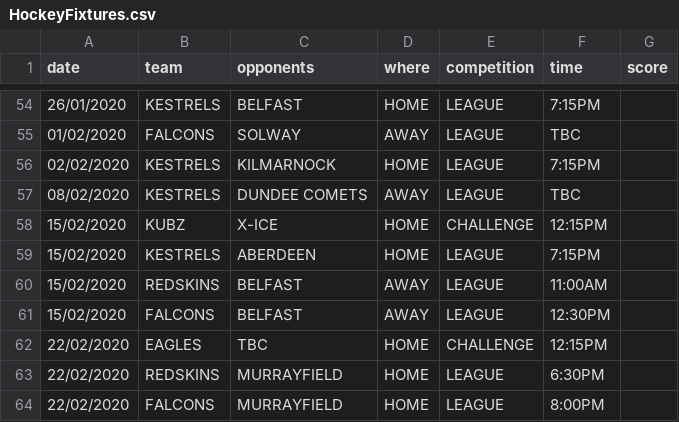
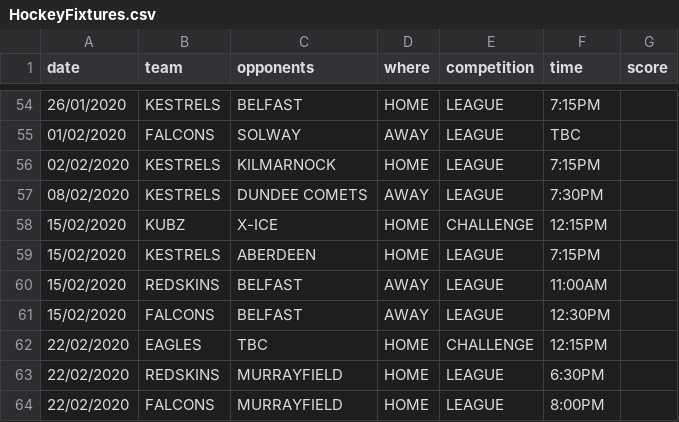
Before and after one commit to neilkeddie/Kirkcaldy-Ice-Hockey-Club, a CSV file: public/data/HockeyFixtures.csv, drawn as a sheet; only a part is shown, gaps mark what is left out.

```diff
--- a/public/data/HockeyFixtures.csv
+++ b/public/data/HockeyFixtures.csv
@@ -56,3 +56,3 @@
 "02/02/2020","KESTRELS","KILMARNOCK","HOME","LEAGUE","7:15PM",""
-"08/02/2020","KESTRELS","DUNDEE COMETS","AWAY","LEAGUE","TBC",""
+"08/02/2020","KESTRELS","DUNDEE COMETS","AWAY","LEAGUE","7:30PM",""
 "15/02/2020","KUBZ","X-ICE","HOME","CHALLENGE","12:15PM",""
```
